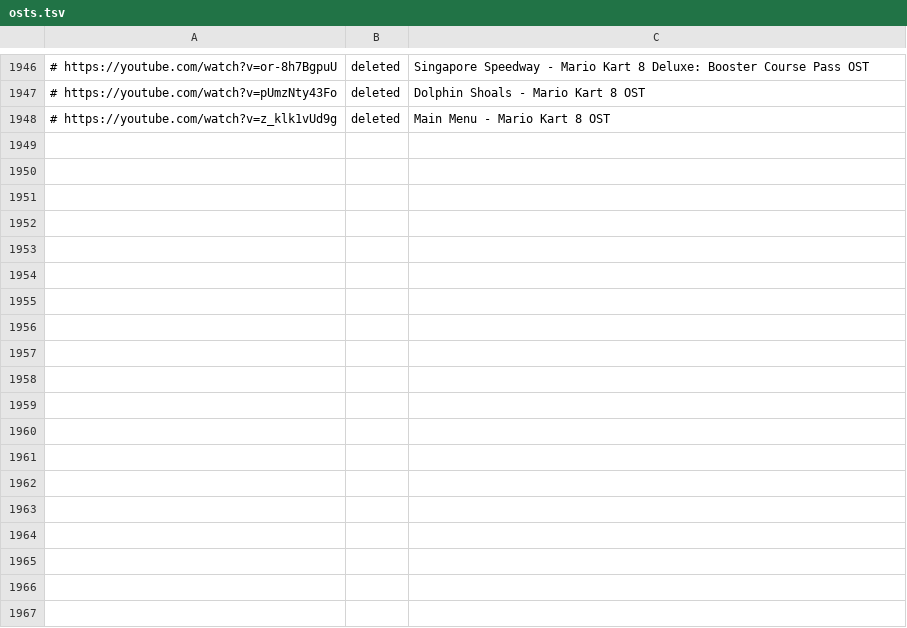
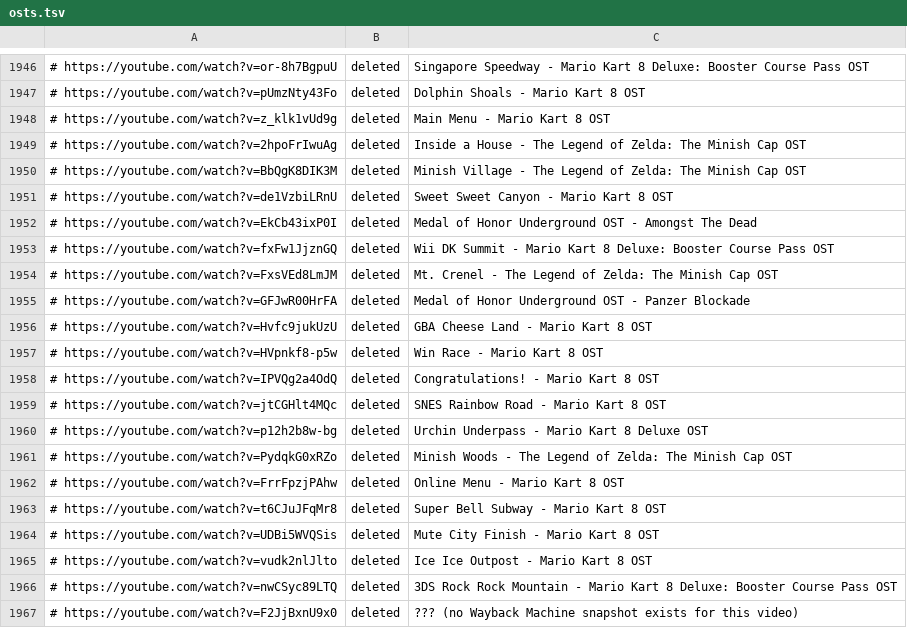
Before and after one commit to nicolaspablo-gc/yt-playlist, a TSV file: playlists/osts.tsv, drawn as a sheet; only a part is shown, gaps mark what is left out; the diff names each change by its address in the sheet, - before the commit and + after, or states it on an @@ line.

Commit message:
osts: finish investigation of deleted videos

```diff
--- a/playlists/osts.tsv
+++ b/playlists/osts.tsv
+row 1949: # https://youtube.com/watch?v=2hpoFrIwuAg | deleted | Inside a House - The Legend of Zelda: The Minish Cap OST
+row 1950: # https://youtube.com/watch?v=BbQgK8DIK3M | deleted | Minish Village - The Legend of Zelda: The Minish Cap OST
+row 1951: # https://youtube.com/watch?v=de1VzbiLRnU | deleted | Sweet Sweet Canyon - Mario Kart 8 OST
+row 1952: # https://youtube.com/watch?v=EkCb43ixP0I | deleted | Medal of Honor Underground OST - Amongst The Dead
+row 1953: # https://youtube.com/watch?v=fxFw1JjznGQ | deleted | Wii DK Summit - Mario Kart 8 Deluxe: Booster Course Pass OST
+row 1954: # https://youtube.com/watch?v=FxsVEd8LmJM | deleted | Mt. Crenel - The Legend of Zelda: The Minish Cap OST
+row 1955: # https://youtube.com/watch?v=GFJwR00HrFA | deleted | Medal of Honor Underground OST - Panzer Blockade
+row 1956: # https://youtube.com/watch?v=Hvfc9jukUzU | deleted | GBA Cheese Land - Mario Kart 8 OST
+row 1957: # https://youtube.com/watch?v=HVpnkf8-p5w | deleted | Win Race - Mario Kart 8 OST
+row 1958: # https://youtube.com/watch?v=IPVQg2a4OdQ | deleted | Congratulations! - Mario Kart 8 OST
+row 1959: # https://youtube.com/watch?v=jtCGHlt4MQc | deleted | SNES Rainbow Road - Mario Kart 8 OST
+row 1960: # https://youtube.com/watch?v=p12h2b8w-bg | deleted | Urchin Underpass - Mario Kart 8 Deluxe OST
+row 1961: # https://youtube.com/watch?v=PydqkG0xRZo | deleted | Minish Woods - The Legend of Zelda: The Minish Cap OST
+row 1962: # https://youtube.com/watch?v=FrrFpzjPAhw | deleted | Online Menu - Mario Kart 8 OST
+row 1963: # https://youtube.com/watch?v=t6CJuJFqMr8 | deleted | Super Bell Subway - Mario Kart 8 OST
+row 1964: # https://youtube.com/watch?v=UDBi5WVQSis | deleted | Mute City Finish - Mario Kart 8 OST
+row 1965: # https://youtube.com/watch?v=vudk2nlJlto | deleted | Ice Ice Outpost - Mario Kart 8 OST
+row 1966: # https://youtube.com/watch?v=nwCSyc89LTQ | deleted | 3DS Rock Rock Mountain - Mario Kart 8 Deluxe: Booster Course Pass OST
+row 1967: # https://youtube.com/watch?v=F2JjBxnU9x0 | deleted | ??? (no Wayback Machine snapshot exists for this video)
```
